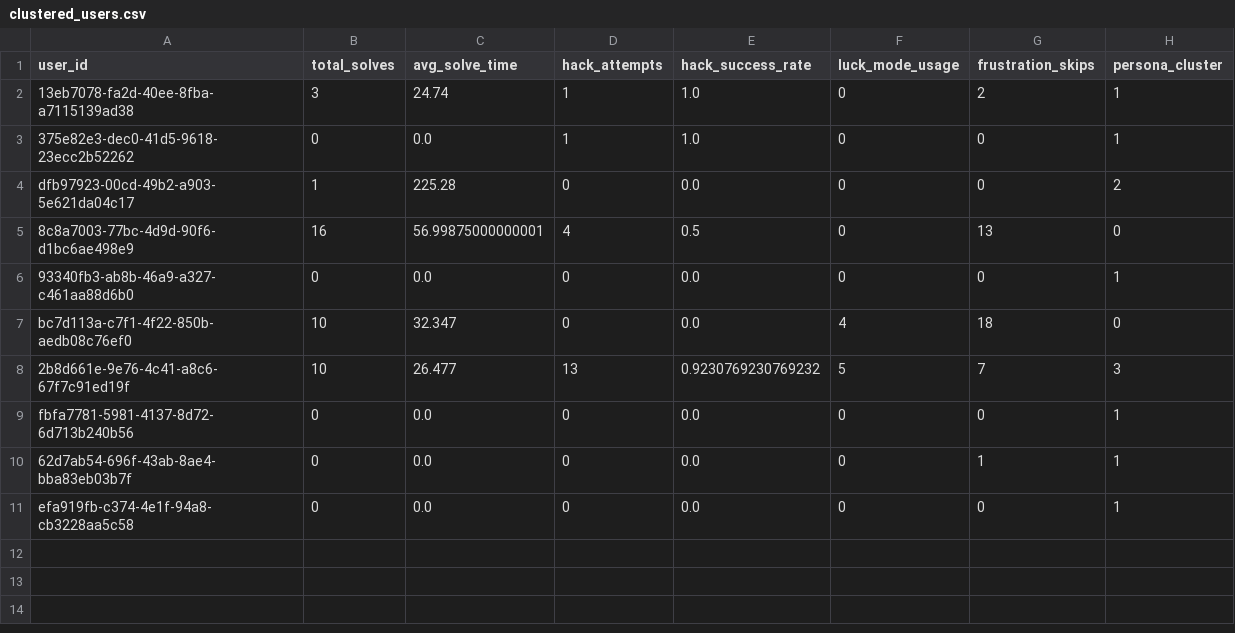
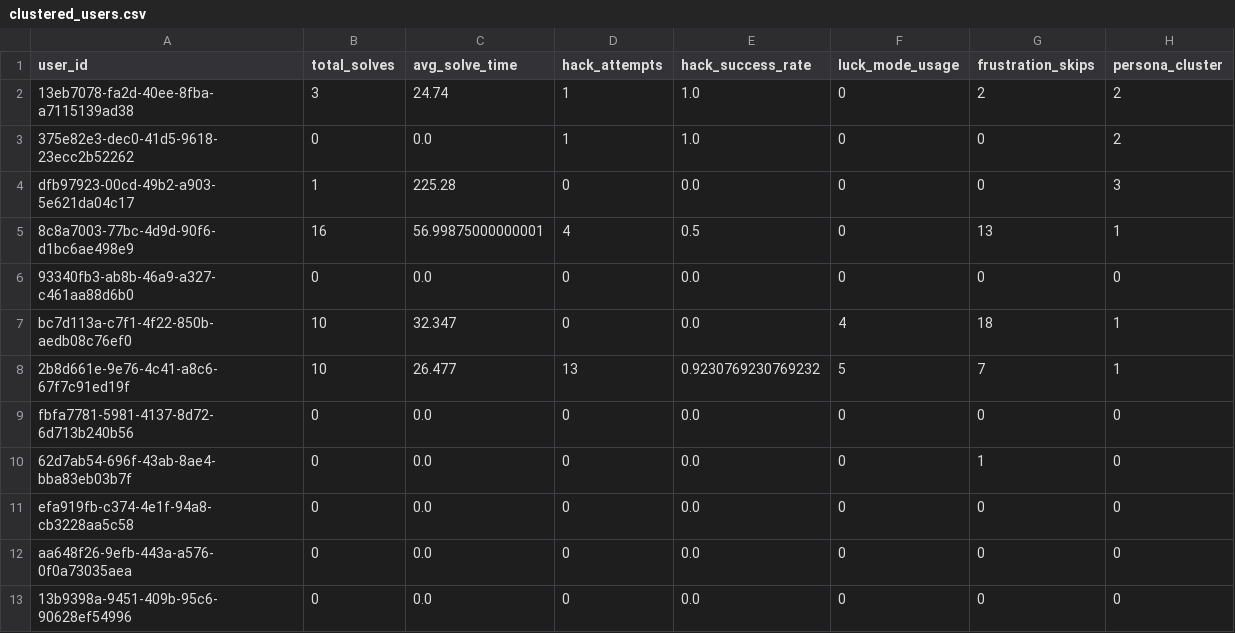
Before and after one commit to TheMadMax-8/Geek-Ludo-War, a CSV file: ml/clustered_users.csv, drawn as a sheet.

```diff
--- a/ml/clustered_users.csv
+++ b/ml/clustered_users.csv
@@ -1,11 +1,13 @@
 user_id,total_solves,avg_solve_time,hack_attempts,hack_success_rate,luck_mode_usage,frustration_skips,persona_cluster
-13eb7078-fa2d-40ee-8fba-a7115139ad38,3,24.74,1,1.0,0,2,1
-375e82e3-dec0-41d5-9618-23ecc2b52262,0,0.0,1,1.0,0,0,1
-dfb97923-00cd-49b2-a903-5e621da04c17,1,225.28,0,0.0,0,0,2
-8c8a7003-77bc-4d9d-90f6-d1bc6ae498e9,16,56.99875000000001,4,0.5,0,13,0
-93340fb3-ab8b-46a9-a327-c461aa88d6b0,0,0.0,0,0.0,0,0,1
-bc7d113a-c7f1-4f22-850b-aedb08c76ef0,10,32.347,0,0.0,4,18,0
-2b8d661e-9e76-4c41-a8c6-67f7c91ed19f,10,26.477,13,0.9230769230769232,5,7,3
-fbfa7781-5981-4137-8d72-6d713b240b56,0,0.0,0,0.0,0,0,1
-62d7ab54-696f-43ab-8ae4-bba83eb03b7f,0,0.0,0,0.0,0,1,1
-efa919fb-c374-4e1f-94a8-cb3228aa5c58,0,0.0,0,0.0,0,0,1
+13eb7078-fa2d-40ee-8fba-a7115139ad38,3,24.74,1,1.0,0,2,2
+375e82e3-dec0-41d5-9618-23ecc2b52262,0,0.0,1,1.0,0,0,2
+dfb97923-00cd-49b2-a903-5e621da04c17,1,225.28,0,0.0,0,0,3
+8c8a7003-77bc-4d9d-90f6-d1bc6ae498e9,16,56.99875000000001,4,0.5,0,13,1
+93340fb3-ab8b-46a9-a327-c461aa88d6b0,0,0.0,0,0.0,0,0,0
+bc7d113a-c7f1-4f22-850b-aedb08c76ef0,10,32.347,0,0.0,4,18,1
+2b8d661e-9e76-4c41-a8c6-67f7c91ed19f,10,26.477,13,0.9230769230769232,5,7,1
+fbfa7781-5981-4137-8d72-6d713b240b56,0,0.0,0,0.0,0,0,0
+62d7ab54-696f-43ab-8ae4-bba83eb03b7f,0,0.0,0,0.0,0,1,0
+efa919fb-c374-4e1f-94a8-cb3228aa5c58,0,0.0,0,0.0,0,0,0
+aa648f26-9efb-443a-a576-0f0a73035aea,0,0.0,0,0.0,0,0,0
+13b9398a-9451-409b-95c6-90628ef54996,0,0.0,0,0.0,0,0,0
```
Also changed, not shown: ml/user_features.csv, 4 other files.
